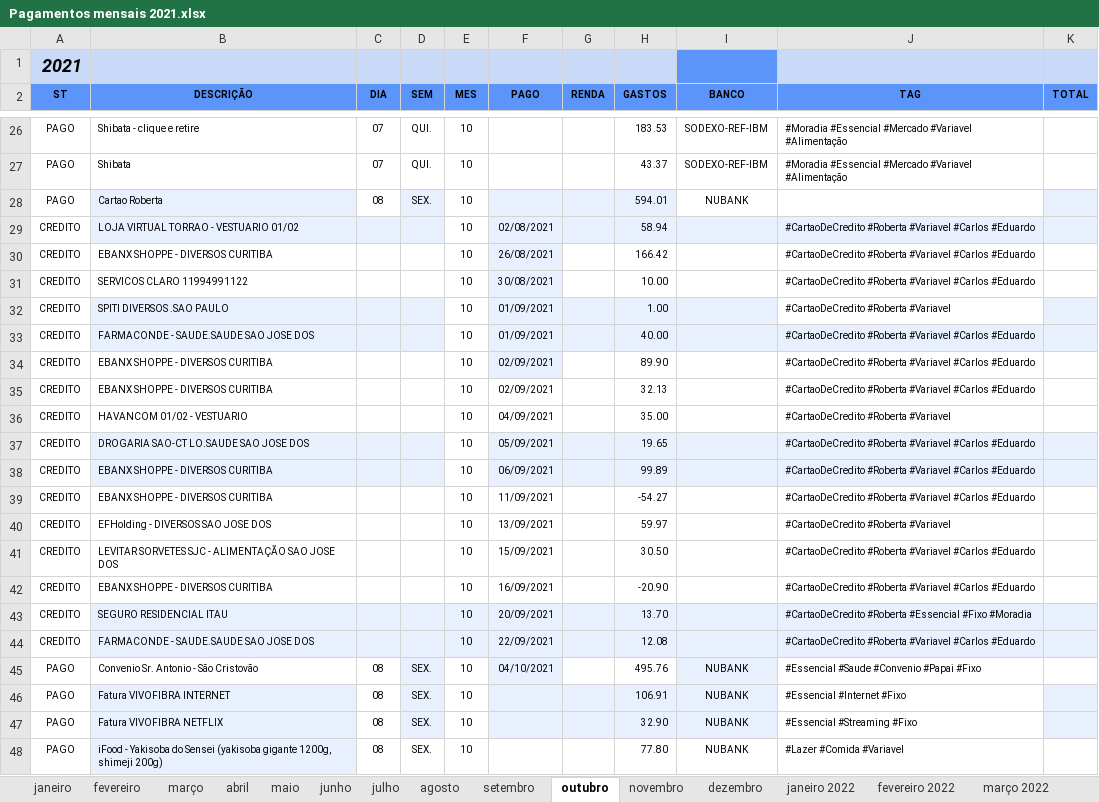
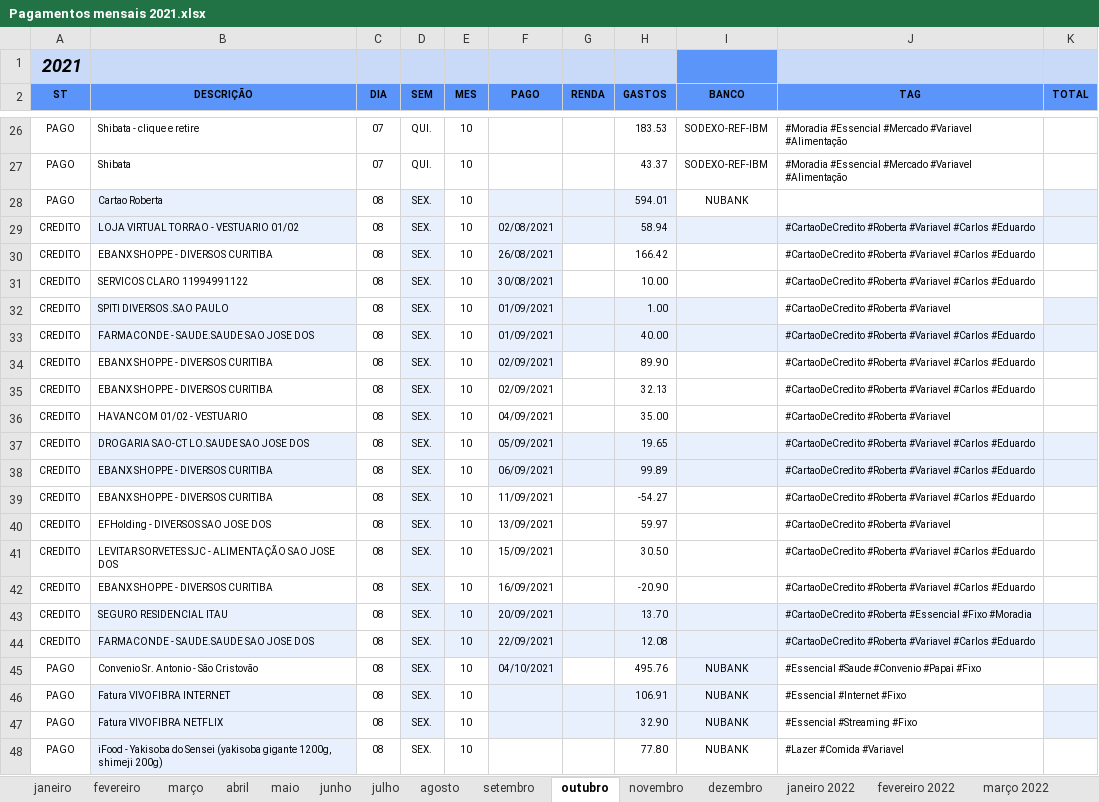
Before and after one commit to cicerotec/finance, an Excel workbook: src/main/resources/Pagamentos mensais 2021.xlsx, sheet outubro, drawn as a sheet; only a part is shown, gaps mark what is left out; values as stored, in another font and other column widths than the file's, no borders; charts and pictures and conditional formats and table styles not drawn; the diff covers the shown part only; the diff names each change by its address in the sheet, - before the commit and + after, or states it on an @@ line.

```diff
--- a/src/main/resources/Pagamentos mensais 2021.xlsx (sheet outubro)
+++ b/src/main/resources/Pagamentos mensais 2021.xlsx (sheet outubro)
-C29:C44 (DIA): (empty)
+C29:C44 (DIA): 08
-C29 fill: #E8F0FE
+C29 fill: none
-D29:D44 (SEM): (empty)
+D29:D44 (SEM): SEX.
-D30:D31 fill: none
+D30:D31 fill: #E8F0FE
-C32:C33 fill: #E8F0FE
+C32:C33 fill: none
-D34:D36 fill: none
+D34:D36 fill: #E8F0FE
-C37:C38 fill: #E8F0FE
+C37:C38 fill: none
-D39:D42 fill: none
+D39:D42 fill: #E8F0FE
-C43:C44 fill: #E8F0FE
+C43:C44 fill: none
```
Also changed, not shown: 18 edited cells and cell formats elsewhere in this sheet, sheet todos, sheet maio 2022, sheet janeiro 2022, sheet fevereiro 2022, sheet fevereiro, sheet abril 2022, 11 more sheets, formulas that keep their value, charts or pictures, 2 other files.
